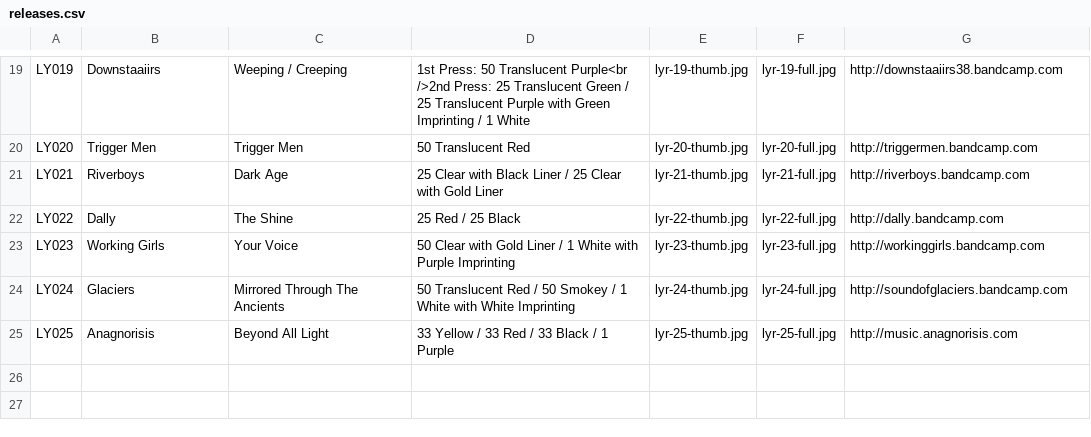
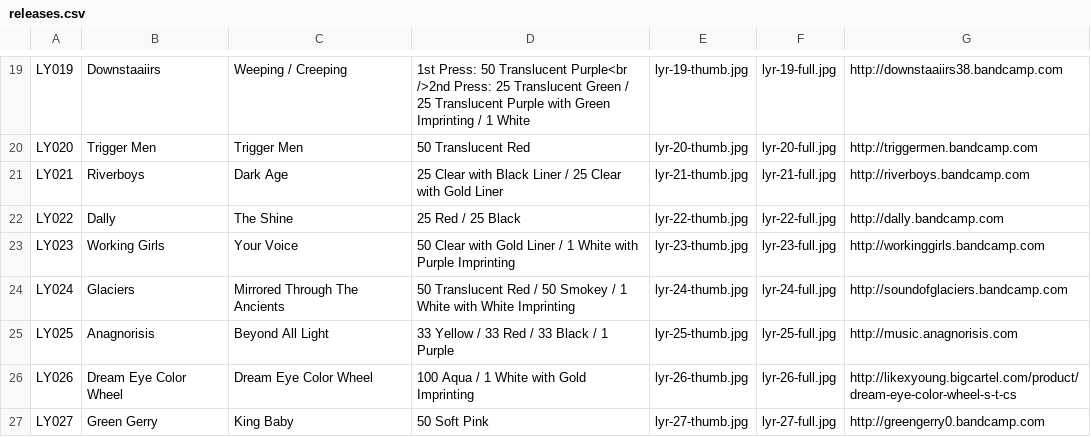
Before and after one commit to jessesquires/likeyoungrecords, a CSV file: bootstrap-photo-grid/releases.csv, drawn as a sheet; only a part is shown, gaps mark what is left out.

Commit message:
update releases. lyr26, lyr27

```diff
--- a/bootstrap-photo-grid/releases.csv
+++ b/bootstrap-photo-grid/releases.csv
@@ -25 +25,3 @@ LY024,Glaciers,Mirrored Through The Ancients,50 Translucent Red / 50 Smokey / 1
 LY025,Anagnorisis,Beyond All Light,33 Yellow / 33 Red / 33 Black / 1 Purple,lyr-25-thumb.jpg,lyr-25-full.jpg,http://music.anagnorisis.com
+LY026,Dream Eye Color Wheel,Dream Eye Color Wheel,100 Aqua / 1 White with Gold Imprinting,lyr-26-thumb.jpg,lyr-26-full.jpg,http://likexyoung.bigcartel.com/product/dream-eye-color-wheel-s-t-cs
+LY027,Green Gerry,King Baby,50 Soft Pink,lyr-27-thumb.jpg,lyr-27-full.jpg,http://greengerry0.bandcamp.com
```
Also changed, not shown: 4 other files.
